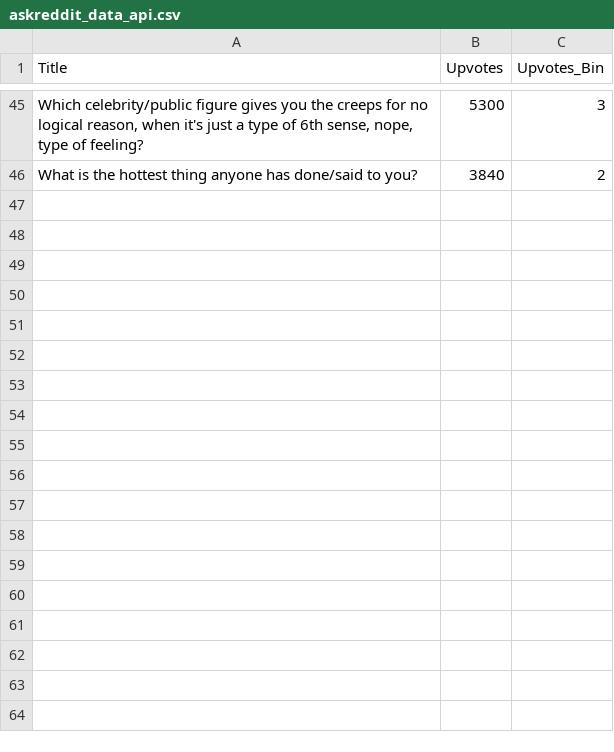
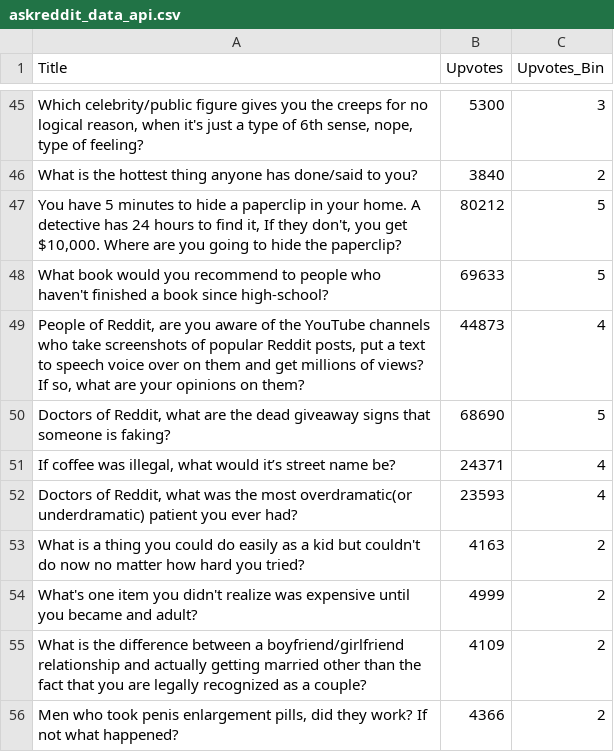
Before and after one commit to yoonbo1/AskReddit, a CSV file: Data/askreddit_data_api.csv, drawn as a sheet; only a part is shown, gaps mark what is left out; the diff names each change by its address in the sheet, - before the commit and + after, or states it on an @@ line.

Commit message:
Data Updated - 2020-10-05 18:42:41

```diff
--- a/Data/askreddit_data_api.csv
+++ b/Data/askreddit_data_api.csv
+row 47: You have 5 minutes to hide a paperclip in your home. A detective has 24 hours to find it, If they don't, you get $10,000. Where are you going to hide the paperclip? | 80212 | 5
+row 48: What book would you recommend to people who haven't finished a book since high-school? | 69633 | 5
+row 49: People of Reddit, are you aware of the YouTube channels who take screenshots of popular Reddit posts, put a text to speech voice over on them and get millions of views? If so, what are your opinions on them? | 44873 | 4
+row 50: Doctors of Reddit, what are the dead giveaway signs that someone is faking? | 68690 | 5
+row 51: If coffee was illegal, what would it’s street name be? | 24371 | 4
+row 52: Doctors of Reddit, what was the most overdramatic(or underdramatic) patient you ever had? | 23593 | 4
+row 53: What is a thing you could do easily as a kid but couldn't do now no matter how hard you tried? | 4163 | 2
+row 54: What's one item you didn't realize was expensive until you became and adult? | 4999 | 2
+row 55: What is the difference between a boyfriend/girlfriend relationship and actually getting married other than the fact that you are legally recognized as a couple? | 4109 | 2
+row 56: Men who took penis enlargement pills, did they work? If not what happened? | 4366 | 2
```
